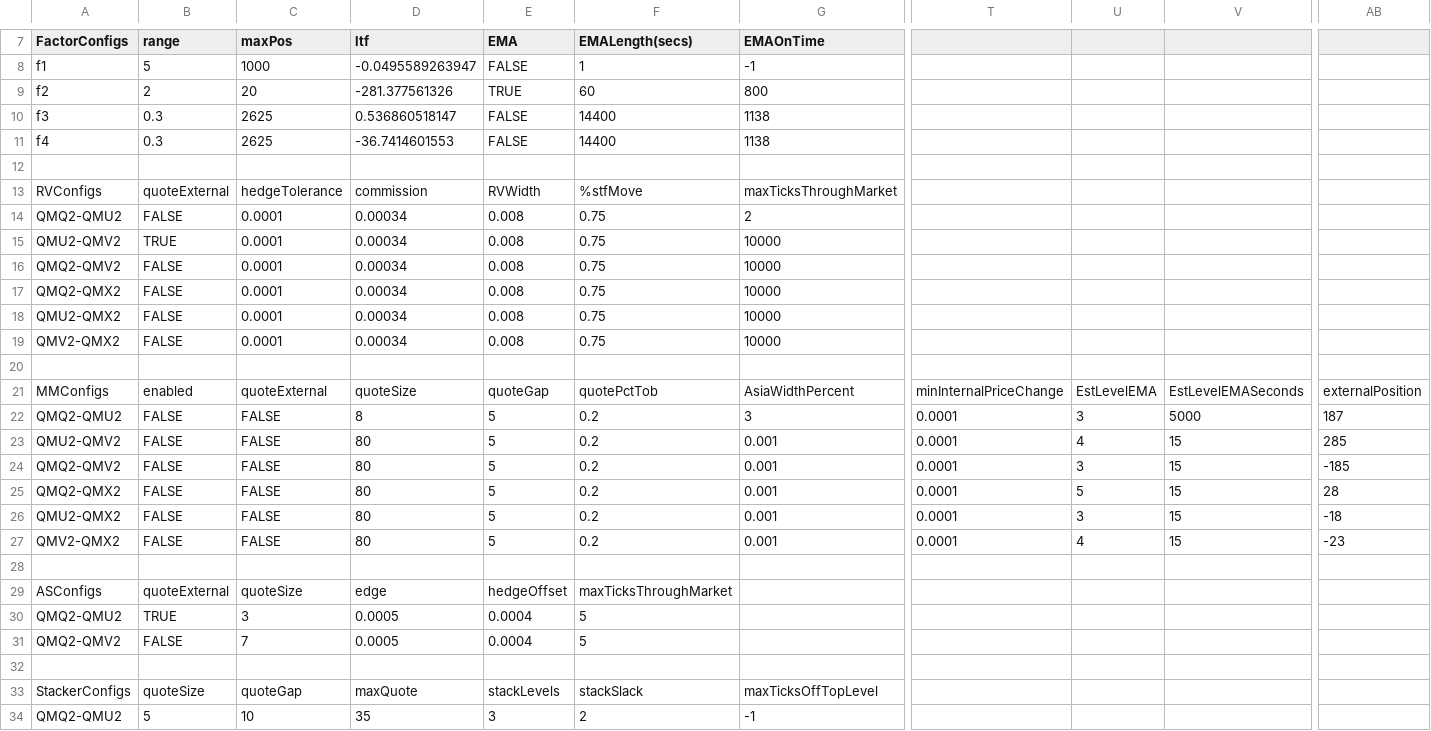
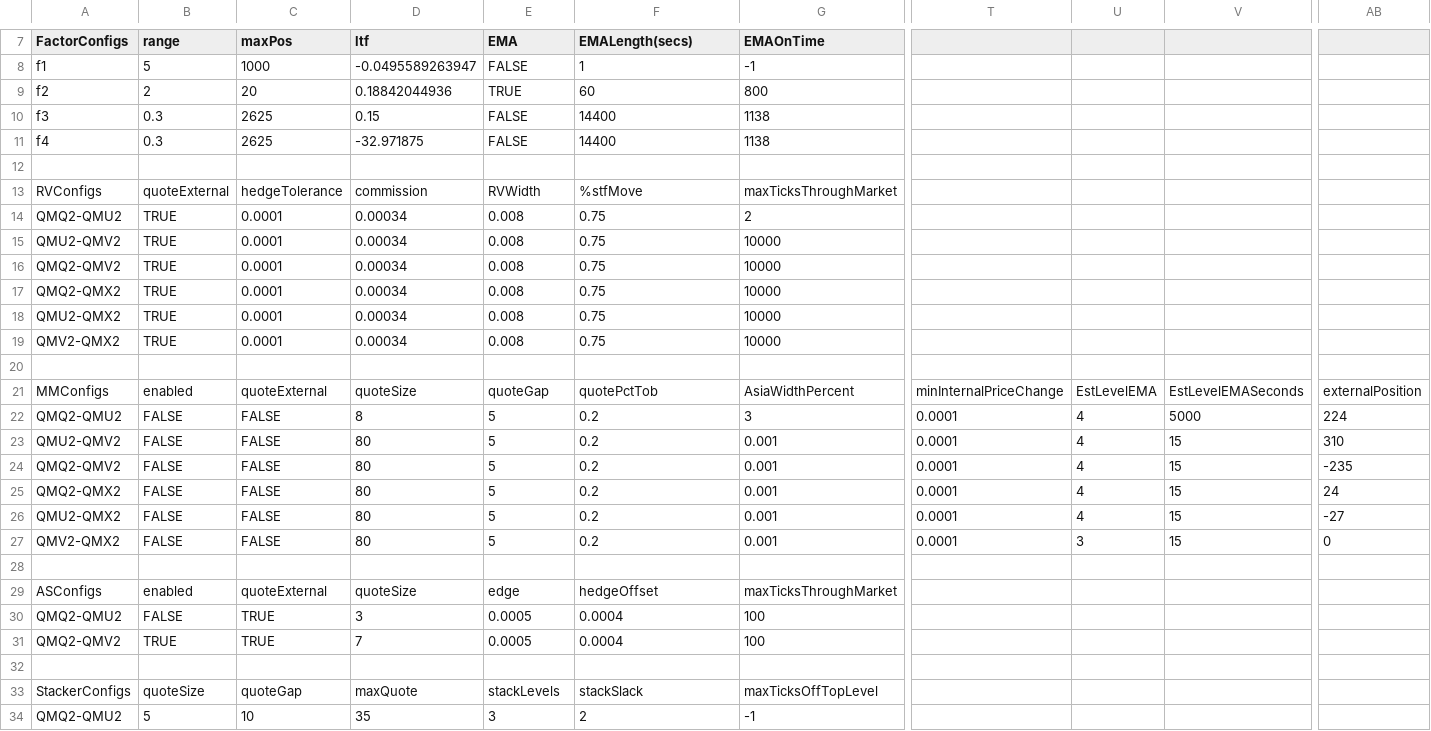
Before and after one commit to kzhdev/strats, a CSV file: config/minimal_cme/AS_model.csv, drawn as a sheet; only a part is shown, gaps mark what is left out; removed rows and columns are numbered as before the commit, all else as after; rows hold the shown columns only; the diff names each change by its address in the sheet, - before the commit and + after, or states it on an @@ line.

Commit message:
Add Enabled column in AS config

```diff
--- a/config/minimal_cme/AS_model.csv
+++ b/config/minimal_cme/AS_model.csv
-D9 (ltf): -281.377561326
+D9 (ltf): 0.18842044936
-D10 (ltf): 0.536860518147
+D10 (ltf): 0.15
-D11 (ltf): -36.7414601553
+D11 (ltf): -32.971875
-B14 (range): FALSE
+B14 (range): TRUE
-B16:B19 (range): FALSE
+B16:B19 (range): TRUE
-U22: 3
+U22: 4
-AB22: 187
+AB22: 224
-AB23: 285
+AB23: 310
-U24: 3
+U24: 4
-AB24: -185
+AB24: -235
-U25: 5
+U25: 4
-AB25: 28
+AB25: 24
-U26: 3
+U26: 4
-AB26: -18
+AB26: -27
-U27: 4
+U27: 3
-AB27: -23
+AB27: 0
-row 29: ASConfigs | quoteExternal | quoteSize | edge | hedgeOffset | maxTicksThroughMarket
-row 30: QMQ2-QMU2 | TRUE | 3 | 0.0005 | 0.0004 | 5
-row 31: QMQ2-QMV2 | FALSE | 7 | 0.0005 | 0.0004 | 5
+row 29: ASConfigs | enabled | quoteExternal | quoteSize | edge | hedgeOffset | maxTicksThroughMarket
+row 30: QMQ2-QMU2 | FALSE | TRUE | 3 | 0.0005 | 0.0004 | 100
+row 31: QMQ2-QMV2 | TRUE | TRUE | 7 | 0.0005 | 0.0004 | 100
```
Also changed, not shown: 7 other files.
